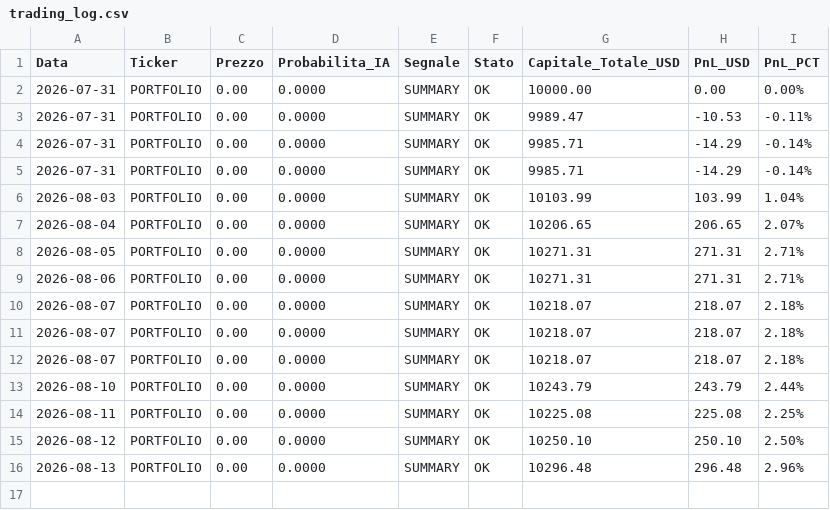
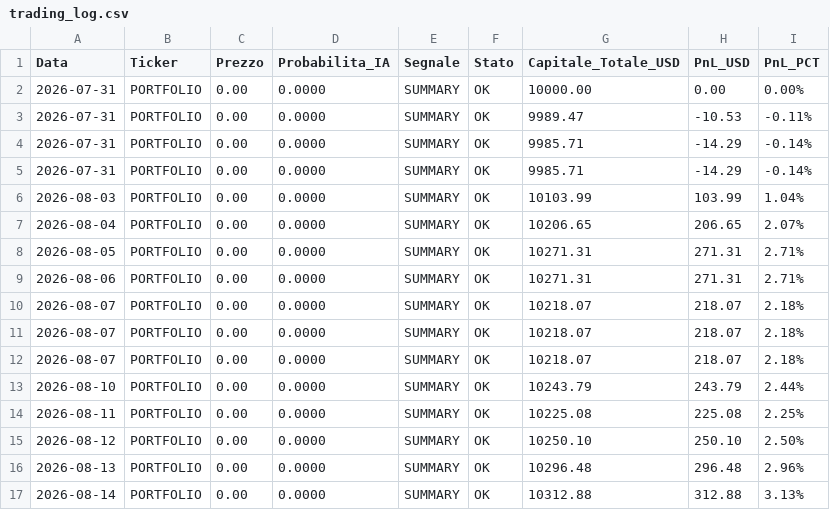
Before and after one commit to Belotti03/bot-trading-ml, a CSV file: trading_log.csv, drawn as a sheet; the diff names each change by its address in the sheet, - before the commit and + after, or states it on an @@ line.

```diff
--- a/trading_log.csv
+++ b/trading_log.csv
+row 17: 2026-08-14 | PORTFOLIO | 0.00 | 0.0000 | SUMMARY | OK | 10312.88 | 312.88 | 3.13%
```
Also changed, not shown: 5 other files.
